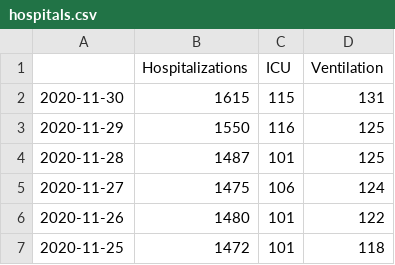
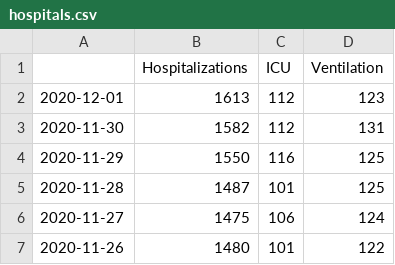
Before and after one commit to zuzancek/corona, a CSV file: SEIR_2_wave/data/hospitals.csv, drawn as a sheet; only a part is shown; the shorter side is filled out with more unchanged rows.

```diff
--- a/SEIR_2_wave/data/hospitals.csv
+++ b/SEIR_2_wave/data/hospitals.csv
@@ -1,3 +1,4 @@
 ,Hospitalizations,ICU,Ventilation
-2020-11-30,1615,115,131
+2020-12-01,1613,112,123
+2020-11-30,1582,112,131
 2020-11-29,1550,116,125
```
Also changed, not shown: SEIR_2_wave/data/korona_data.csv, SEIR_2_wave/data/mobility.csv, 16 other files.
